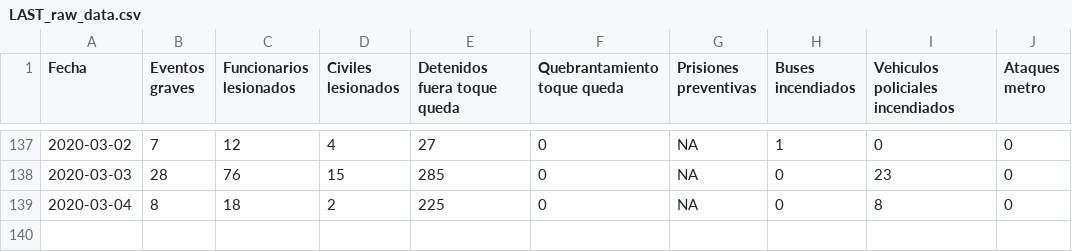
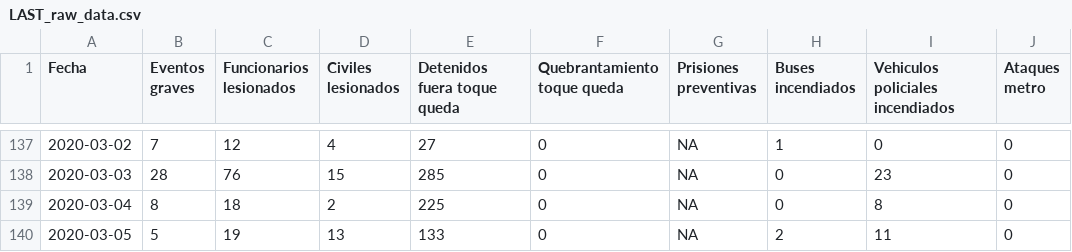
Before and after one commit to gorkang/2019-Chile, a CSV file: outputs/data/LAST_raw_data.csv, drawn as a sheet; only a part is shown, gaps mark what is left out; the diff names each change by its address in the sheet, - before the commit and + after, or states it on an @@ line.

```diff
--- a/outputs/data/LAST_raw_data.csv
+++ b/outputs/data/LAST_raw_data.csv
+row 140: 2020-03-05 | 5 | 19 | 13 | 133 | 0 | NA | 2 | 11 | 0
```
Also changed, not shown: 7 other files.
